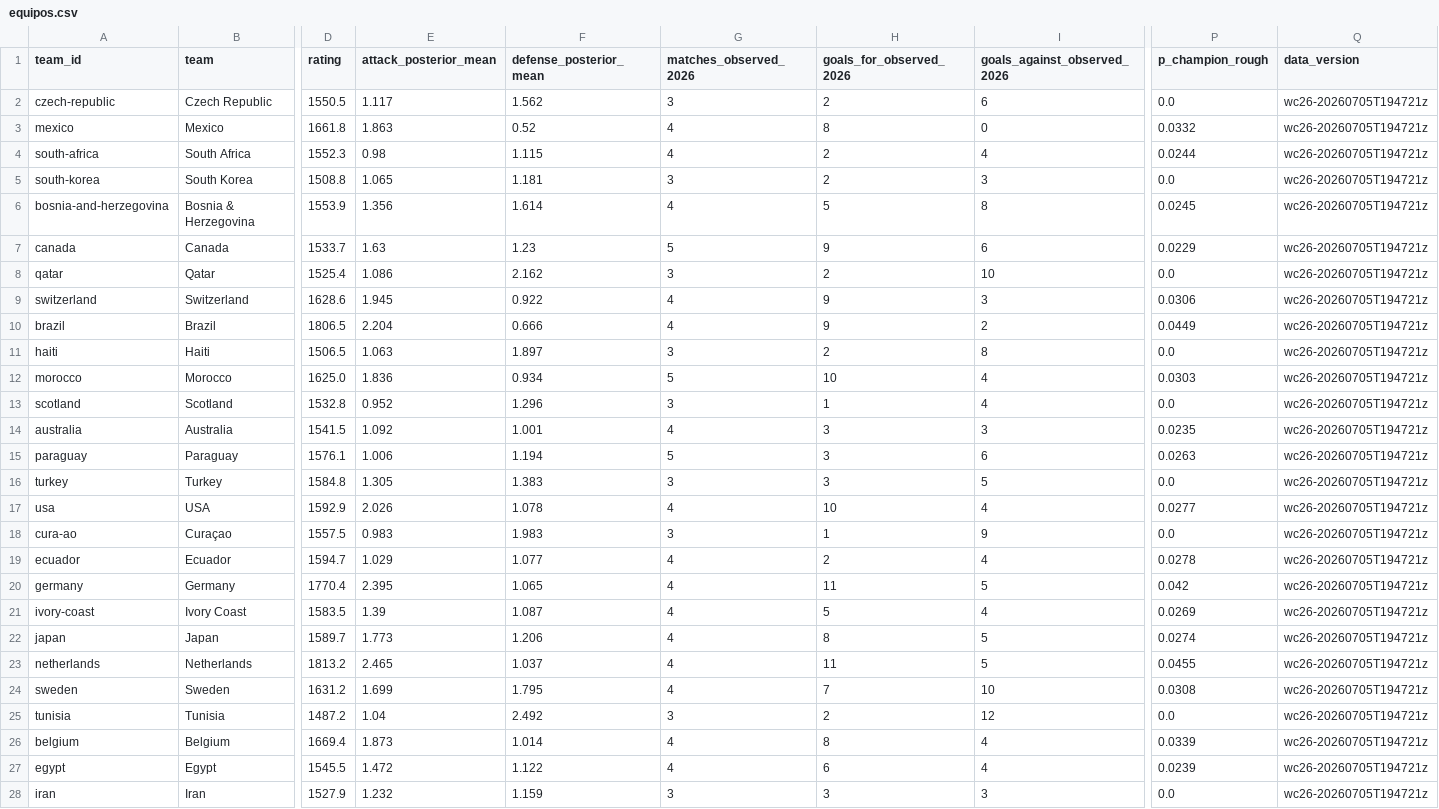
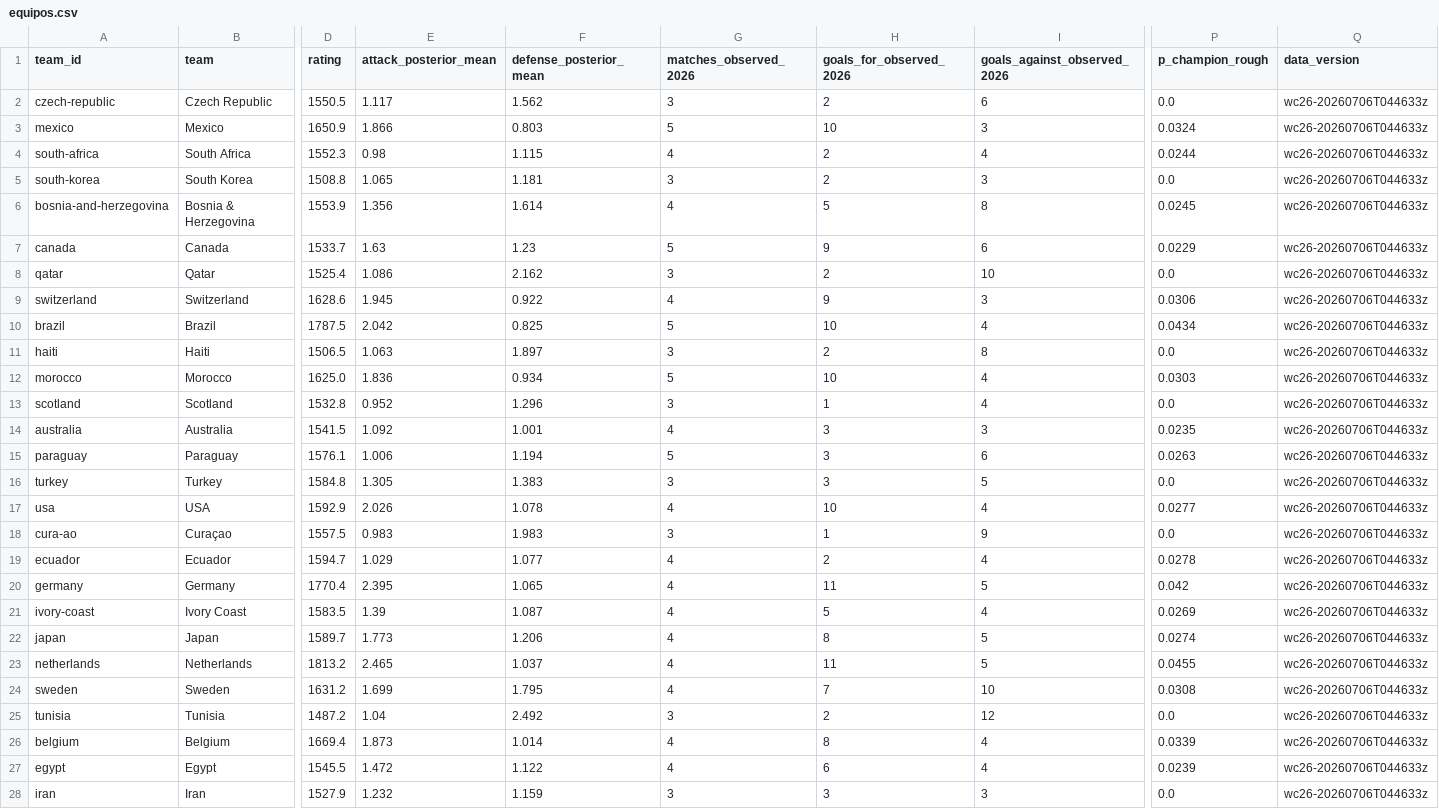
Before and after one commit to diegomezapy/copa_mundial_probabilidades, a CSV file: data/sheets/equipos.csv, drawn as a sheet; only a part is shown, gaps mark what is left out; the diff covers the shown part only; the diff names each change by its address in the sheet, - before the commit and + after, or states it on an @@ line.

```diff
--- a/data/sheets/equipos.csv
+++ b/data/sheets/equipos.csv
-Q2:Q28 (data_version): wc26-20260705T194721z
+Q2:Q28 (data_version): wc26-20260706T044633z
-D3 (rating): 1661.8
+D3 (rating): 1650.9
-E3 (attack_posterior_mean): 1.863
+E3 (attack_posterior_mean): 1.866
-F3 (defense_posterior_mean): 0.52
+F3 (defense_posterior_mean): 0.803
-G3 (matches_observed_2026): 4
+G3 (matches_observed_2026): 5
-H3 (goals_for_observed_2026): 8
+H3 (goals_for_observed_2026): 10
-I3 (goals_against_observed_2026): 0
+I3 (goals_against_observed_2026): 3
-P3 (p_champion_rough): 0.0332
+P3 (p_champion_rough): 0.0324
-D10 (rating): 1806.5
+D10 (rating): 1787.5
-E10 (attack_posterior_mean): 2.204
+E10 (attack_posterior_mean): 2.042
-F10 (defense_posterior_mean): 0.666
+F10 (defense_posterior_mean): 0.825
-G10 (matches_observed_2026): 4
+G10 (matches_observed_2026): 5
-H10 (goals_for_observed_2026): 9
+H10 (goals_for_observed_2026): 10
-I10 (goals_against_observed_2026): 2
+I10 (goals_against_observed_2026): 4
-P10 (p_champion_rough): 0.0449
+P10 (p_champion_rough): 0.0434
```
Also changed, not shown: 35 edited cells elsewhere in this file, data/sheets/historico_copas.csv, data/sheets/historico_goleadores.csv, 7 other files.
